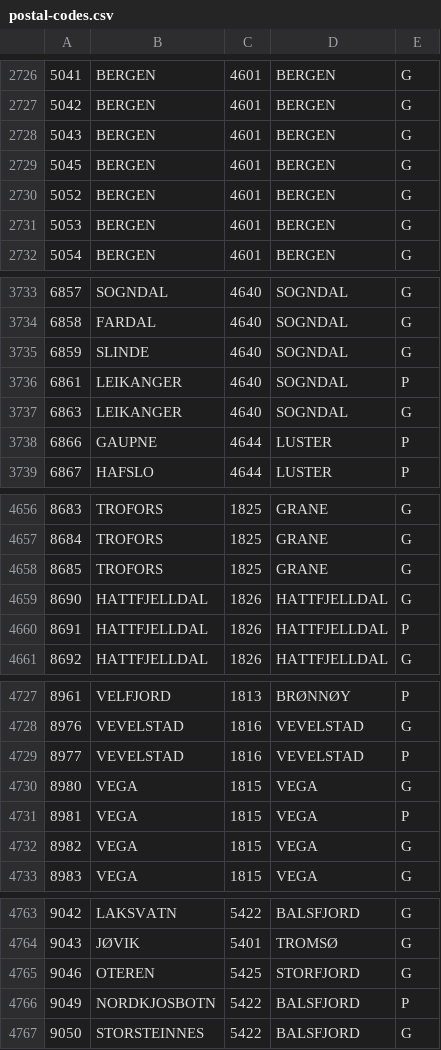
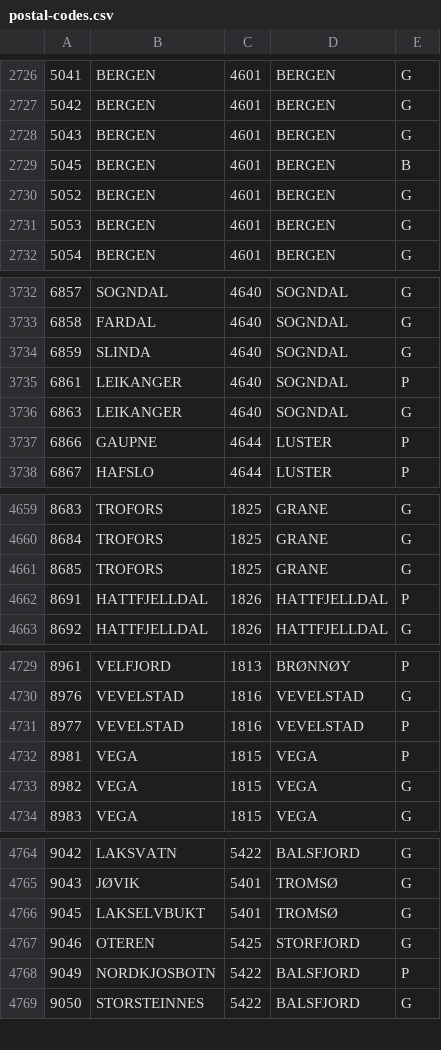
Before and after one commit to sindresorhus/norway-postal-codes, a CSV file: converted/postal-codes.csv, drawn as a sheet; only a part is shown, gaps mark what is left out; the diff covers the shown part only.

```diff
--- a/converted/postal-codes.csv
+++ b/converted/postal-codes.csv
@@ -2728,3 +2728,3 @@
 5043,BERGEN,4601,BERGEN,G
-5045,BERGEN,4601,BERGEN,G
+5045,BERGEN,4601,BERGEN,B
 5052,BERGEN,4601,BERGEN,G
@@ -3734,3 +3733,3 @@
 6858,FARDAL,4640,SOGNDAL,G
-6859,SLINDE,4640,SOGNDAL,G
+6859,SLINDA,4640,SOGNDAL,G
 6861,LEIKANGER,4640,SOGNDAL,P
@@ -4658,3 +4661,2 @@
 8685,TROFORS,1825,GRANE,G
-8690,HATTFJELLDAL,1826,HATTFJELLDAL,G
 8691,HATTFJELLDAL,1826,HATTFJELLDAL,P
@@ -4729,3 +4731,2 @@
 8977,VEVELSTAD,1816,VEVELSTAD,P
-8980,VEGA,1815,VEGA,G
 8981,VEGA,1815,VEGA,P
@@ -4764,2 +4765,3 @@
 9043,JØVIK,5401,TROMSØ,G
+9045,LAKSELVBUKT,5401,TROMSØ,G
 9046,OTEREN,5425,STORFJORD,G
```
Also changed, not shown: 8 added rows, 3 removed rows and 1 edited cell elsewhere in this file, converted/postal-codes.tsv, 4 other files.
